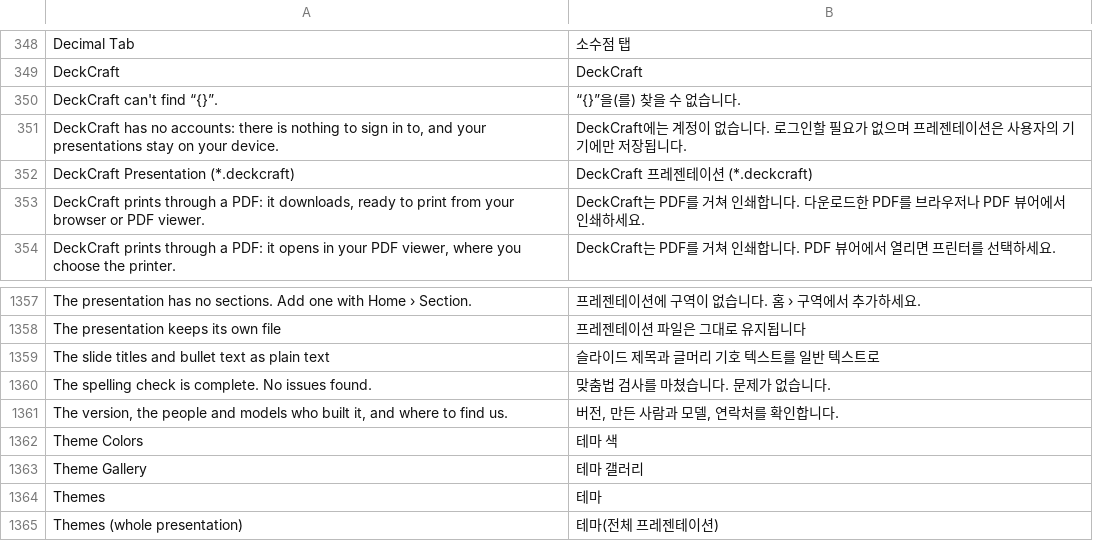
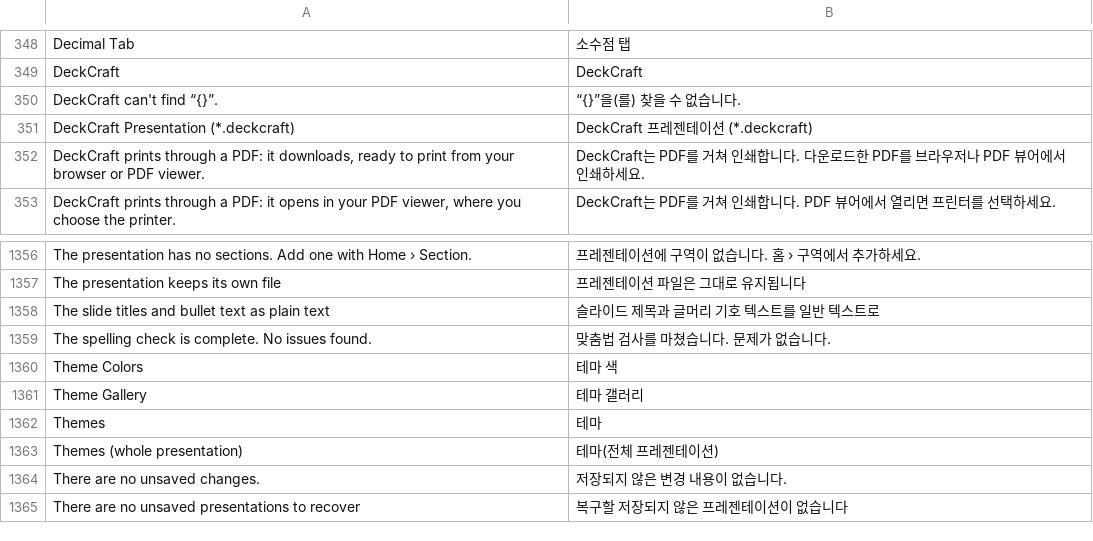
Before and after one commit to Tok2coder/deckcraft, a TSV file: crates/ui-egui/src/i18n/ko.tsv, drawn as a sheet; only a part is shown, gaps mark what is left out; the shorter side is filled out with more unchanged rows.

```diff
--- a/crates/ui-egui/src/i18n/ko.tsv
+++ b/crates/ui-egui/src/i18n/ko.tsv
@@ -350,3 +350,2 @@ DeckCraft	DeckCraft
 DeckCraft can't find “{}”.	“{}”을(를) 찾을 수 없습니다.
-DeckCraft has no accounts: there is nothing to sign in to, and your presentations stay on your device.	DeckCraft에는 계정이 없습니다. 로그인할 필요가 없으며 프레젠테이션은 사용자의 기기에만 저장됩니다.
 DeckCraft Presentation (*.deckcraft)	DeckCraft 프레젠테이션 (*.deckcraft)
@@ -1360,3 +1359,2 @@ The slide titles and bullet text as plain text	슬라이드 제목과 글머리
 The spelling check is complete. No issues found.	맞춤법 검사를 마쳤습니다. 문제가 없습니다.
-The version, the people and models who built it, and where to find us.	버전, 만든 사람과 모델, 연락처를 확인합니다.
 Theme Colors	테마 색
```
